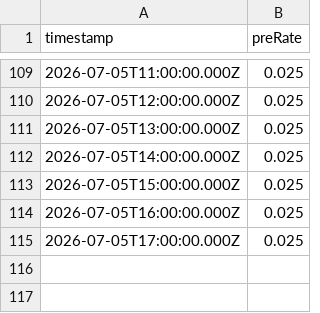
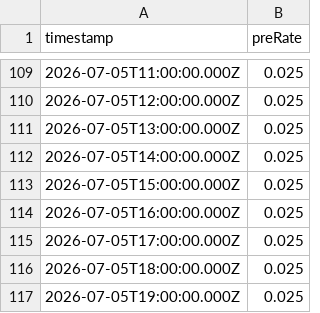
Before and after one commit to 0xmountaintop/okx-lending-rate, a CSV file: data/rates.csv, drawn as a sheet; only a part is shown, gaps mark what is left out; the diff names each change by its address in the sheet, - before the commit and + after, or states it on an @@ line.

```diff
--- a/data/rates.csv
+++ b/data/rates.csv
+row 116: 2026-07-05T18:00:00.000Z | 0.025
+row 117: 2026-07-05T19:00:00.000Z | 0.025
```
Also changed, not shown: 1 other file.
